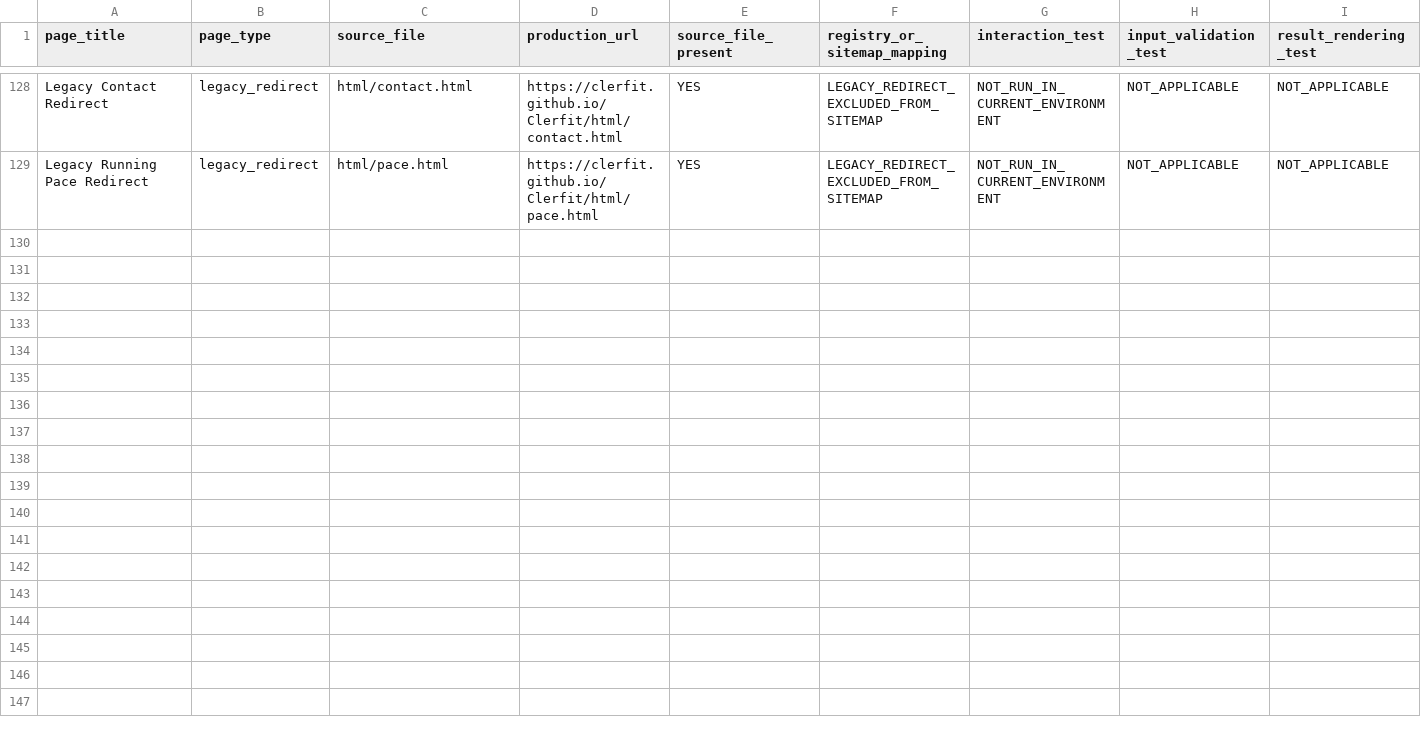
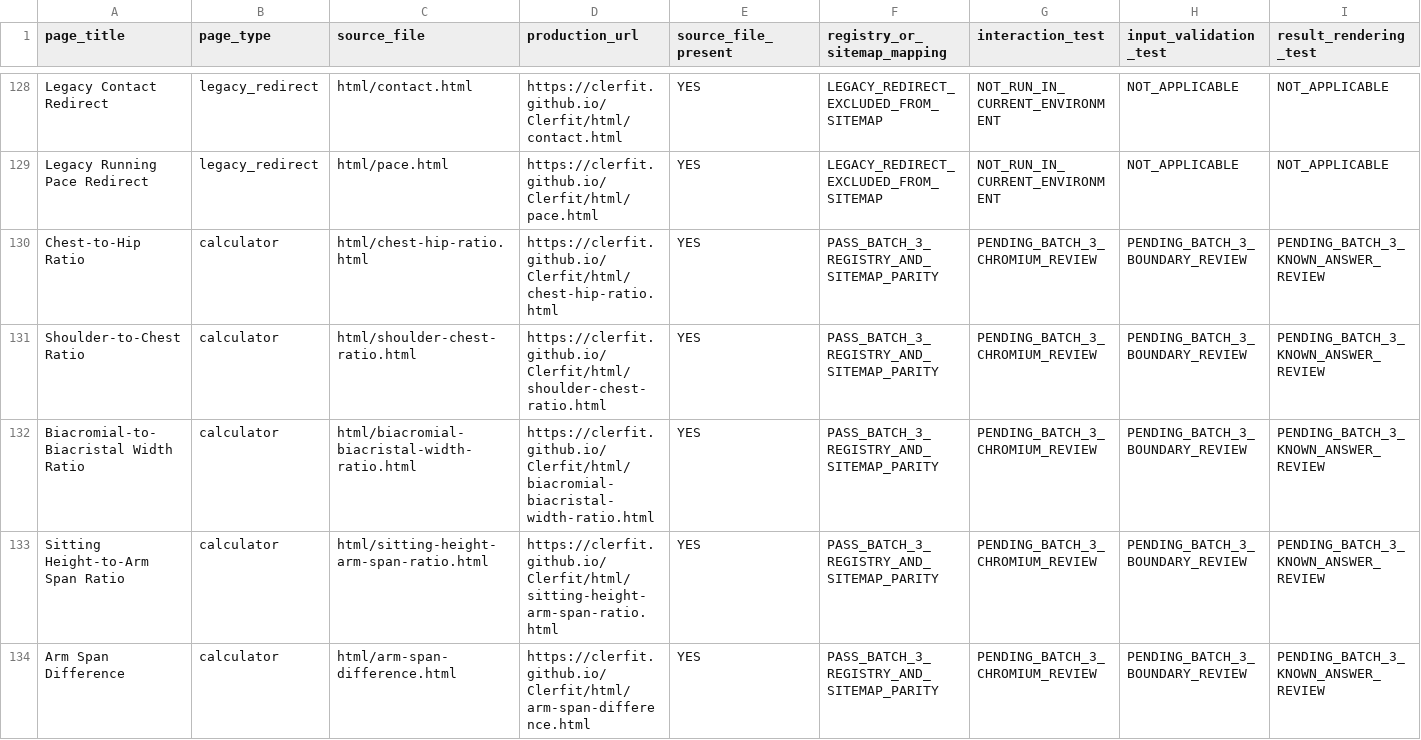
Before and after one commit to clerfit/Clerfit, a CSV file: PHASE_1_SIGNOFF_REGISTER.csv, drawn as a sheet; only a part is shown, gaps mark what is left out; rows hold the shown columns only; the diff names each change by its address in the sheet, - before the commit and + after, or states it on an @@ line.

Commit message:
Batch 3: extend calculator audit registers

```diff
--- a/PHASE_1_SIGNOFF_REGISTER.csv
+++ b/PHASE_1_SIGNOFF_REGISTER.csv
+row 130: Chest-to-Hip Ratio | calculator | html/chest-hip-ratio.html | https://clerfit.github.io/Clerfit/html/chest-hip-ratio.html | YES | PASS_BATCH_3_REGISTRY_AND_SITEMAP_PARITY | PENDING_BATCH_3_CHROMIUM_REVIEW | PENDING_BATCH_3_BOUNDARY_REVIEW | PENDING_BATCH_3_KNOWN_ANSWER_REVIEW
+row 131: Shoulder-to-Chest Ratio | calculator | html/shoulder-chest-ratio.html | https://clerfit.github.io/Clerfit/html/shoulder-chest-ratio.html | YES | PASS_BATCH_3_REGISTRY_AND_SITEMAP_PARITY | PENDING_BATCH_3_CHROMIUM_REVIEW | PENDING_BATCH_3_BOUNDARY_REVIEW | PENDING_BATCH_3_KNOWN_ANSWER_REVIEW
+row 132: Biacromial-to-Biacristal Width Ratio | calculator | html/biacromial-biacristal-width-ratio.html | https://clerfit.github.io/Clerfit/html/biacromial-biacristal-width-ratio.html | YES | PASS_BATCH_3_REGISTRY_AND_SITEMAP_PARITY | PENDING_BATCH_3_CHROMIUM_REVIEW | PENDING_BATCH_3_BOUNDARY_REVIEW | PENDING_BATCH_3_KNOWN_ANSWER_REVIEW
+row 133: Sitting Height-to-Arm Span Ratio | calculator | html/sitting-height-arm-span-ratio.html | https://clerfit.github.io/Clerfit/html/sitting-height-arm-span-ratio.html | YES | PASS_BATCH_3_REGISTRY_AND_SITEMAP_PARITY | PENDING_BATCH_3_CHROMIUM_REVIEW | PENDING_BATCH_3_BOUNDARY_REVIEW | PENDING_BATCH_3_KNOWN_ANSWER_REVIEW
+row 134: Arm Span Difference | calculator | html/arm-span-difference.html | https://clerfit.github.io/Clerfit/html/arm-span-difference.html | YES | PASS_BATCH_3_REGISTRY_AND_SITEMAP_PARITY | PENDING_BATCH_3_CHROMIUM_REVIEW | PENDING_BATCH_3_BOUNDARY_REVIEW | PENDING_BATCH_3_KNOWN_ANSWER_REVIEW
```
